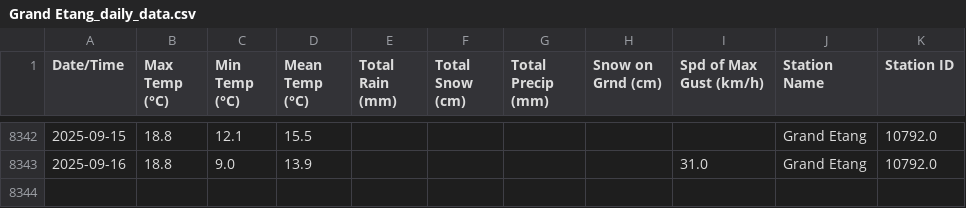
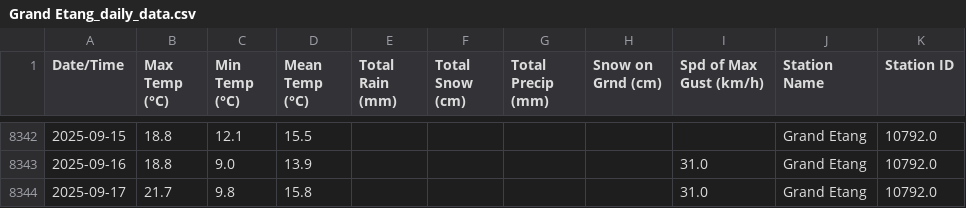
Before and after one commit to robertgwx/atl-climate-viewer, a CSV file: climate_data/NS/Grand Etang_daily_data.csv, drawn as a sheet; only a part is shown, gaps mark what is left out.

```diff
--- a/climate_data/NS/Grand Etang_daily_data.csv
+++ b/climate_data/NS/Grand Etang_daily_data.csv
@@ -8343 +8343,2 @@ Date/Time,Max Temp (°C),Min Temp (°C),Mean Temp (°C),Total Rain (mm),Total Sn
 2025-09-16,18.8,9.0,13.9,,,,,31.0,Grand Etang,10792.0
+2025-09-17,21.7,9.8,15.8,,,,,31.0,Grand Etang,10792.0
```
Also changed, not shown: climate_data/NL/Mary's Harbour_daily_data.csv, climate_data/NL/Wreckhouse_daily_data.csv, 48 other files.
